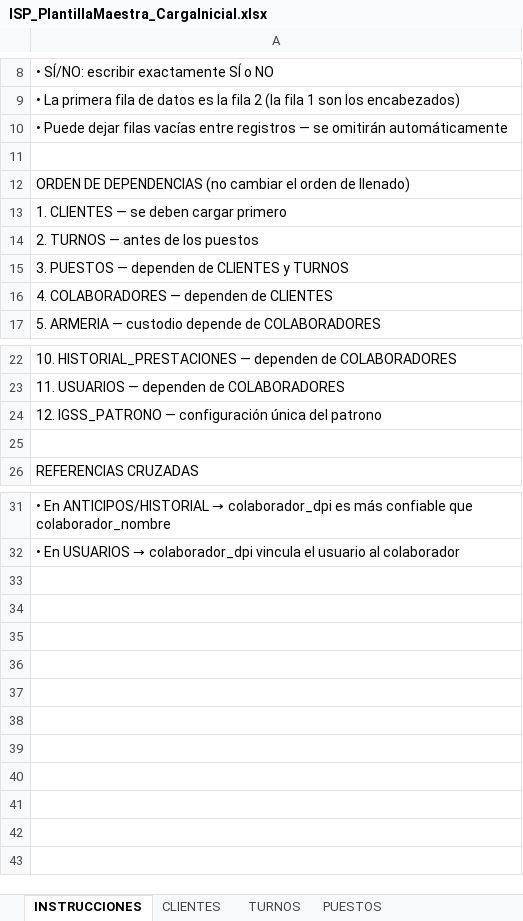
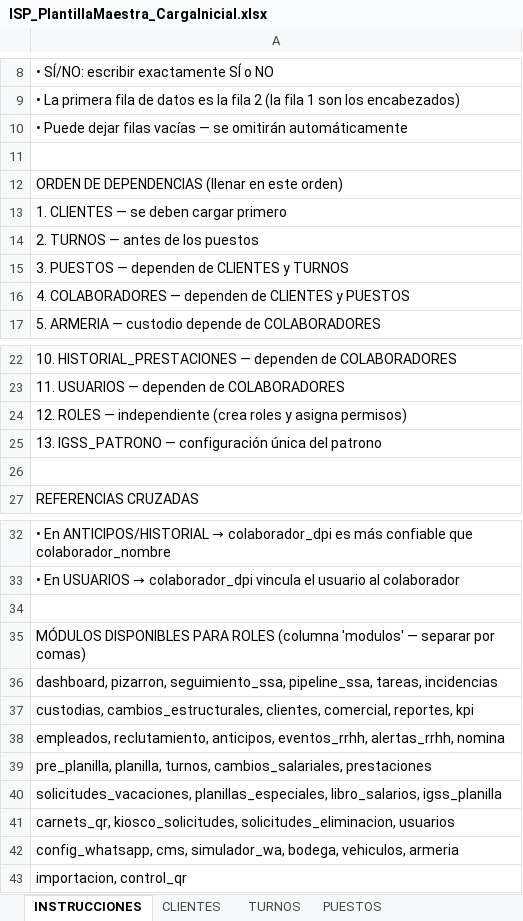
Before and after one commit to danecks/isp-platform, an Excel workbook: ISP_PlantillaMaestra_CargaInicial.xlsx, sheet INSTRUCCIONES, drawn as a sheet; only a part is shown, gaps mark what is left out; values as stored, in another font and other column widths than the file's, no borders; the diff covers the shown part only; the diff names each change by its address in the sheet, - before the commit and + after, or states it on an @@ line.

```diff
--- a/ISP_PlantillaMaestra_CargaInicial.xlsx (sheet INSTRUCCIONES)
+++ b/ISP_PlantillaMaestra_CargaInicial.xlsx (sheet INSTRUCCIONES)
-A10: …filas vacías entre registros — se…
+A10: …filas vacías — se…
-A12: …DE DEPENDENCIAS (no cambiar el orden de llenado)
+A12: …DE DEPENDENCIAS (llenar en este orden)
-A16: 4. COLABORADORES — dependen de CLIENTES
+A16: 4. COLABORADORES — dependen de CLIENTES y PUESTOS
-A24: 12. IGSS_PATRONO — configuración única del patrono
+A24: 12. ROLES — independiente (crea roles y asigna permisos)
+row 25: 13. IGSS_PATRONO — configuración única del patrono
+row 34: (empty)
+row 35: MÓDULOS DISPONIBLES PARA ROLES (columna 'modulos' — separar por comas)
+row 36: dashboard, pizarron, seguimiento_ssa, pipeline_ssa, tareas, incidencias
+row 37: custodias, cambios_estructurales, clientes, comercial, reportes, kpi
+row 38: empleados, reclutamiento, anticipos, eventos_rrhh, alertas_rrhh, nomina
+row 39: pre_planilla, planilla, turnos, cambios_salariales, prestaciones
+row 40: solicitudes_vacaciones, planillas_especiales, libro_salarios, igss_planilla
+row 41: carnets_qr, kiosco_solicitudes, solicitudes_eliminacion, usuarios
+row 42: config_whatsapp, cms, simulador_wa, bodega, vehiculos, armeria
+row 43: importacion, control_qr
```
Also changed, not shown: 1 edited cell elsewhere in this sheet, other sheet tabs, artifacts/isp-web/public/ISP_PlantillaMaestra_CargaInicial.xlsx, 1 other file.
